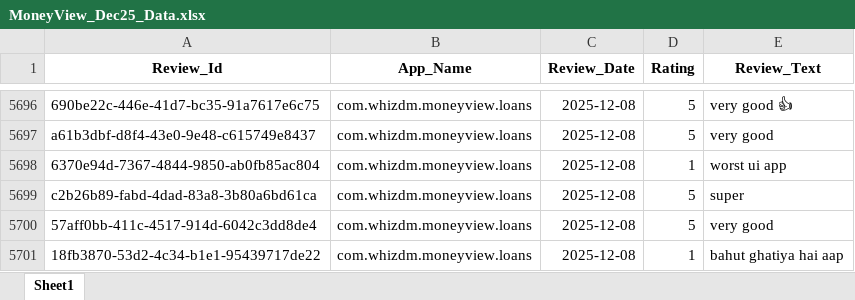
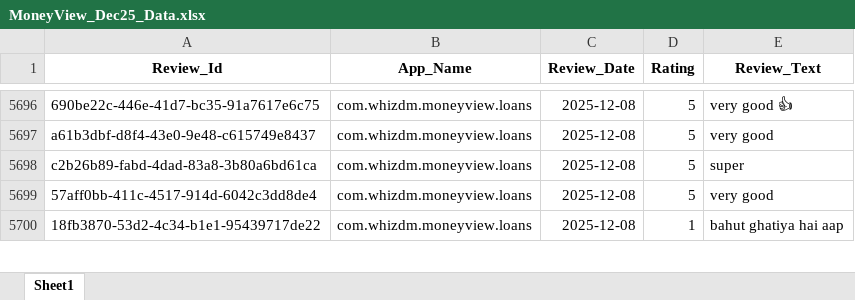
Before and after one commit to vidyasagarmane8/Github-vs-Pycharm, an Excel workbook: MoneyView_Dec25_Data.xlsx, sheet Sheet1, drawn as a sheet; only a part is shown, gaps mark what is left out; values as stored, in another font and other column widths than the file's, no borders; the diff names each change by its address in the sheet, - before the commit and + after, or states it on an @@ line.

```diff
--- a/MoneyView_Dec25_Data.xlsx (sheet Sheet1)
+++ b/MoneyView_Dec25_Data.xlsx (sheet Sheet1)
-row 5698: 6370e94d-7367-4844-9850-ab0fb85ac804 | com.whizdm.moneyview.loans | 2025-12-08 | 1 | worst ui app
```
